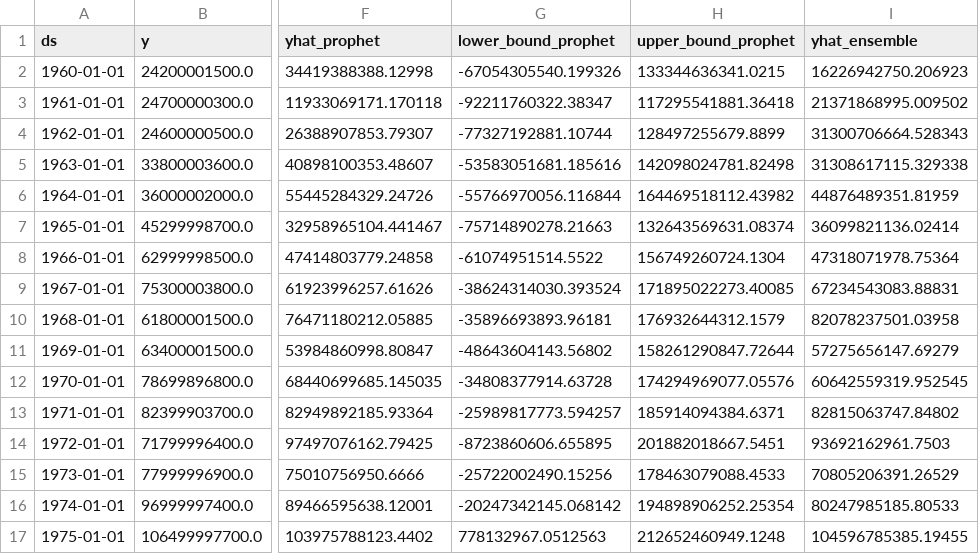
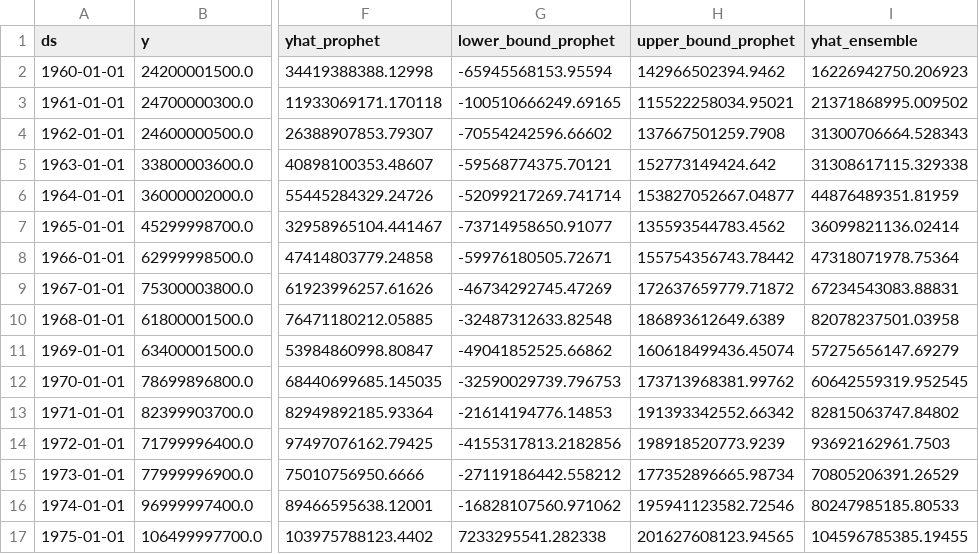
Before and after one commit to koushikkhan/automated-forecasting-pipeline, a CSV file: output/data/forecast_table_afg_NY.GDP.MKTP.CN_hist_2022_fc_2030.csv, drawn as a sheet; only a part is shown, gaps mark what is left out; the diff covers the shown part only; the diff names each change by its address in the sheet, - before the commit and + after, or states it on an @@ line.

Commit message:
output files updated

```diff
--- a/output/data/forecast_table_afg_NY.GDP.MKTP.CN_hist_2022_fc_2030.csv
+++ b/output/data/forecast_table_afg_NY.GDP.MKTP.CN_hist_2022_fc_2030.csv
-G2 (lower_bound_prophet): -67054305540.199326
+G2 (lower_bound_prophet): -65945568153.95594
-H2 (upper_bound_prophet): 133344636341.0215
+H2 (upper_bound_prophet): 142966502394.9462
-G3 (lower_bound_prophet): -92211760322.38347
+G3 (lower_bound_prophet): -100510666249.69165
-H3 (upper_bound_prophet): 117295541881.36418
+H3 (upper_bound_prophet): 115522258034.95021
-G4 (lower_bound_prophet): -77327192881.10744
+G4 (lower_bound_prophet): -70554242596.66602
-H4 (upper_bound_prophet): 128497255679.8899
+H4 (upper_bound_prophet): 137667501259.7908
-G5 (lower_bound_prophet): -53583051681.185616
+G5 (lower_bound_prophet): -59568774375.70121
-H5 (upper_bound_prophet): 142098024781.82498
+H5 (upper_bound_prophet): 152773149424.642
-G6 (lower_bound_prophet): -55766970056.116844
+G6 (lower_bound_prophet): -52099217269.741714
-H6 (upper_bound_prophet): 164469518112.43982
+H6 (upper_bound_prophet): 153827052667.04877
-G7 (lower_bound_prophet): -75714890278.21663
+G7 (lower_bound_prophet): -73714958650.91077
-H7 (upper_bound_prophet): 132643569631.08374
+H7 (upper_bound_prophet): 135593544783.4562
-G8 (lower_bound_prophet): -61074951514.5522
+G8 (lower_bound_prophet): -59976180505.72671
-H8 (upper_bound_prophet): 156749260724.1304
+H8 (upper_bound_prophet): 155754356743.78442
-G9 (lower_bound_prophet): -38624314030.393524
+G9 (lower_bound_prophet): -46734292745.47269
-H9 (upper_bound_prophet): 171895022273.40085
+H9 (upper_bound_prophet): 172637659779.71872
-G10 (lower_bound_prophet): -35896693893.96181
+G10 (lower_bound_prophet): -32487312633.82548
-H10 (upper_bound_prophet): 176932644312.1579
+H10 (upper_bound_prophet): 186893612649.6389
-G11 (lower_bound_prophet): -48643604143.56802
+G11 (lower_bound_prophet): -49041852525.66862
-H11 (upper_bound_prophet): 158261290847.72644
+H11 (upper_bound_prophet): 160618499436.45074
-G12 (lower_bound_prophet): -34808377914.63728
+G12 (lower_bound_prophet): -32590029739.796753
-H12 (upper_bound_prophet): 174294969077.05576
+H12 (upper_bound_prophet): 173713968381.99762
-G13 (lower_bound_prophet): -25989817773.594257
+G13 (lower_bound_prophet): -21614194776.14853
-H13 (upper_bound_prophet): 185914094384.6371
+H13 (upper_bound_prophet): 191393342552.66342
-G14 (lower_bound_prophet): -8723860606.655895
+G14 (lower_bound_prophet): -4155317813.2182856
-H14 (upper_bound_prophet): 201882018667.5451
+H14 (upper_bound_prophet): 198918520773.9239
-G15 (lower_bound_prophet): -25722002490.15256
+G15 (lower_bound_prophet): -27119186442.558212
-H15 (upper_bound_prophet): 178463079088.4533
+H15 (upper_bound_prophet): 177352896665.98734
-G16 (lower_bound_prophet): -20247342145.068142
+G16 (lower_bound_prophet): -16828107560.971062
-H16 (upper_bound_prophet): 194898906252.25354
+H16 (upper_bound_prophet): 195941123582.72546
-G17 (lower_bound_prophet): 778132967.0512563
+G17 (lower_bound_prophet): 7233295541.282338
-H17 (upper_bound_prophet): 212652460949.1248
+H17 (upper_bound_prophet): 201627608123.94565
```
Also changed, not shown: 110 edited cells elsewhere in this file, 3 other files.
